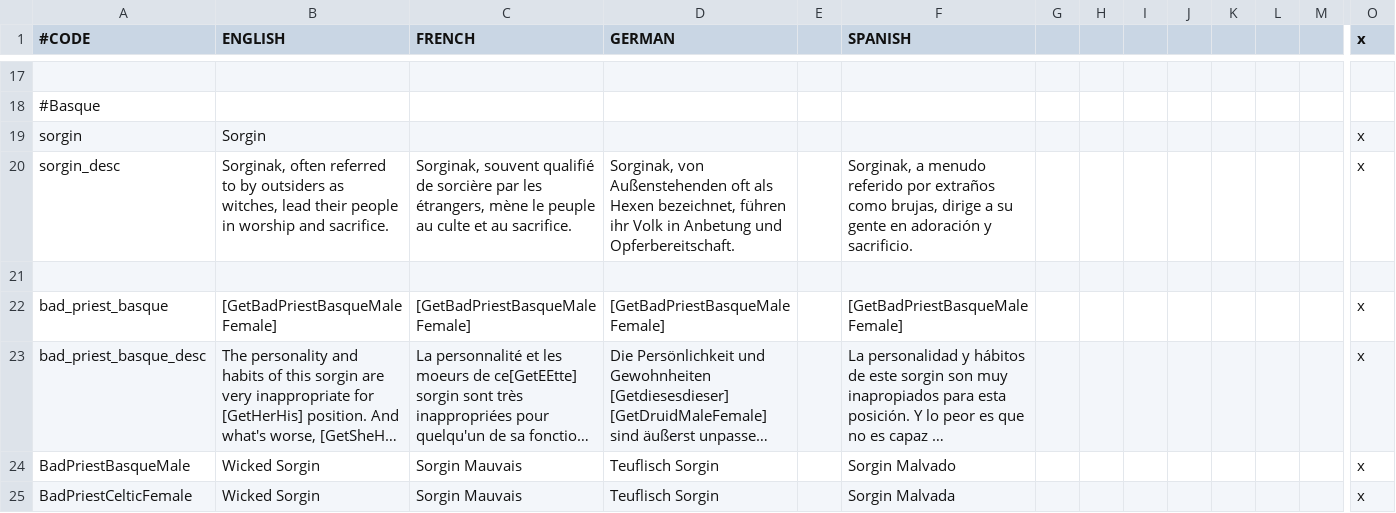
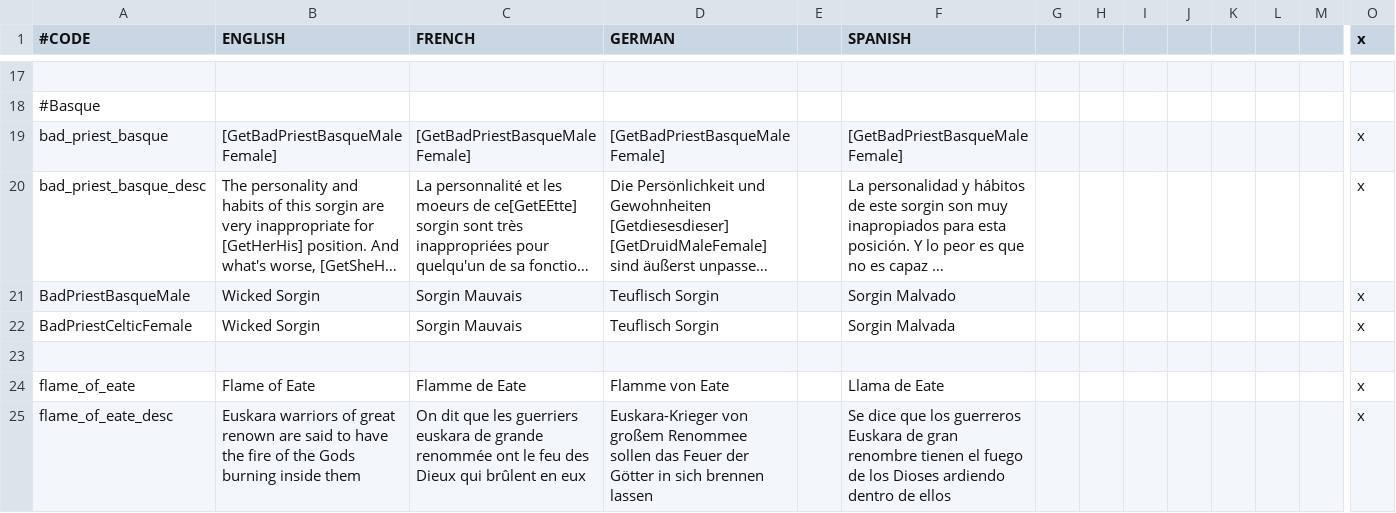
Before and after one commit to ck2plus/CK2Plus_Rewrite, a CSV file: CK2Plus_expanded/localisation/000_CK2Plus_expanded_traits.csv, drawn as a sheet; only a part is shown, gaps mark what is left out; the shorter side is filled out with more unchanged rows; long unchanged cells end in …; rows hold the shown columns only; the diff names each change by its address in the sheet, - before the commit and + after, or states it on an @@ line.

Commit message:
remove sorgin trait

```diff
--- a/CK2Plus_expanded/localisation/000_CK2Plus_expanded_traits.csv
+++ b/CK2Plus_expanded/localisation/000_CK2Plus_expanded_traits.csv
-row 19: sorgin | Sorgin |  |  |  |  |  |  |  |  |  |  |  | x
-row 20: sorgin_desc | Sorginak, often referred to by outsiders as witches, lead their people in worship and sacrifice. | Sorginak, souvent qualifié de sorcière par les étrangers, mène le peuple au culte et au sacrifice. | Sorginak, von Außenstehenden oft als Hexen bezeichnet, führen ihr Volk in Anbetung und Opferbereitschaft. |  | Sorginak, a menudo referido por extraños como brujas, dirige a su gente en adoración y sacrificio. |  |  |  |  |  |  |  | x
-row 21: (empty)
```
Also changed, not shown: 2 other files.
